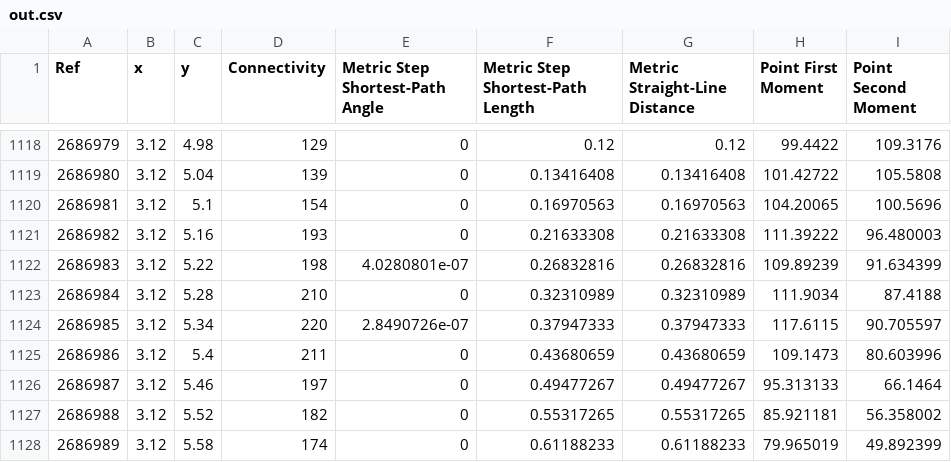
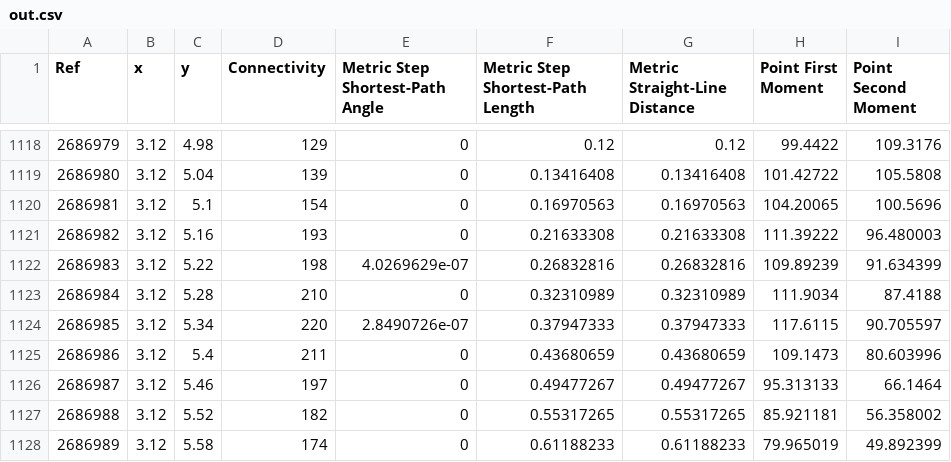
Before and after one commit to spatialnous/salatest, a CSV file: RegressionTest/expected/pointmap/vga_metric_step_depth/out.csv, drawn as a sheet; only a part is shown, gaps mark what is left out.

Commit message:
Fix angle function

```diff
--- a/RegressionTest/expected/pointmap/vga_metric_step_depth/out.csv
+++ b/RegressionTest/expected/pointmap/vga_metric_step_depth/out.csv
@@ -1121,3 +1121,3 @@ Ref,x,y,Connectivity,Metric Step Shortest-Path Angle,Metric Step Shortest-Path L
 2686982,3.12,5.16,193,0,0.21633308,0.21633308,111.39222,96.480003
-2686983,3.12,5.22,198,4.0280801e-07,0.26832816,0.26832816,109.89239,91.634399
+2686983,3.12,5.22,198,4.0269629e-07,0.26832816,0.26832816,109.89239,91.634399
 2686984,3.12,5.28,210,0,0.32310989,0.32310989,111.9034,87.4188
```
